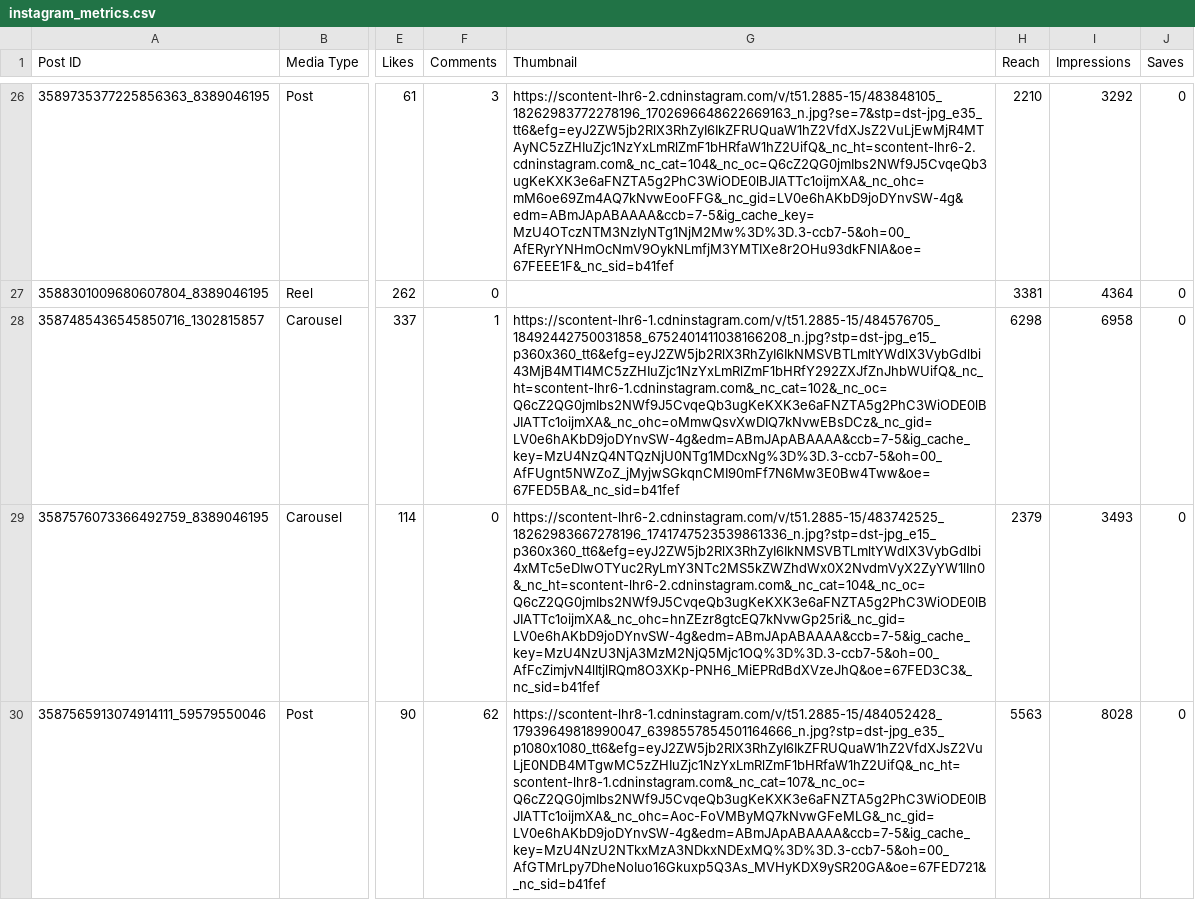
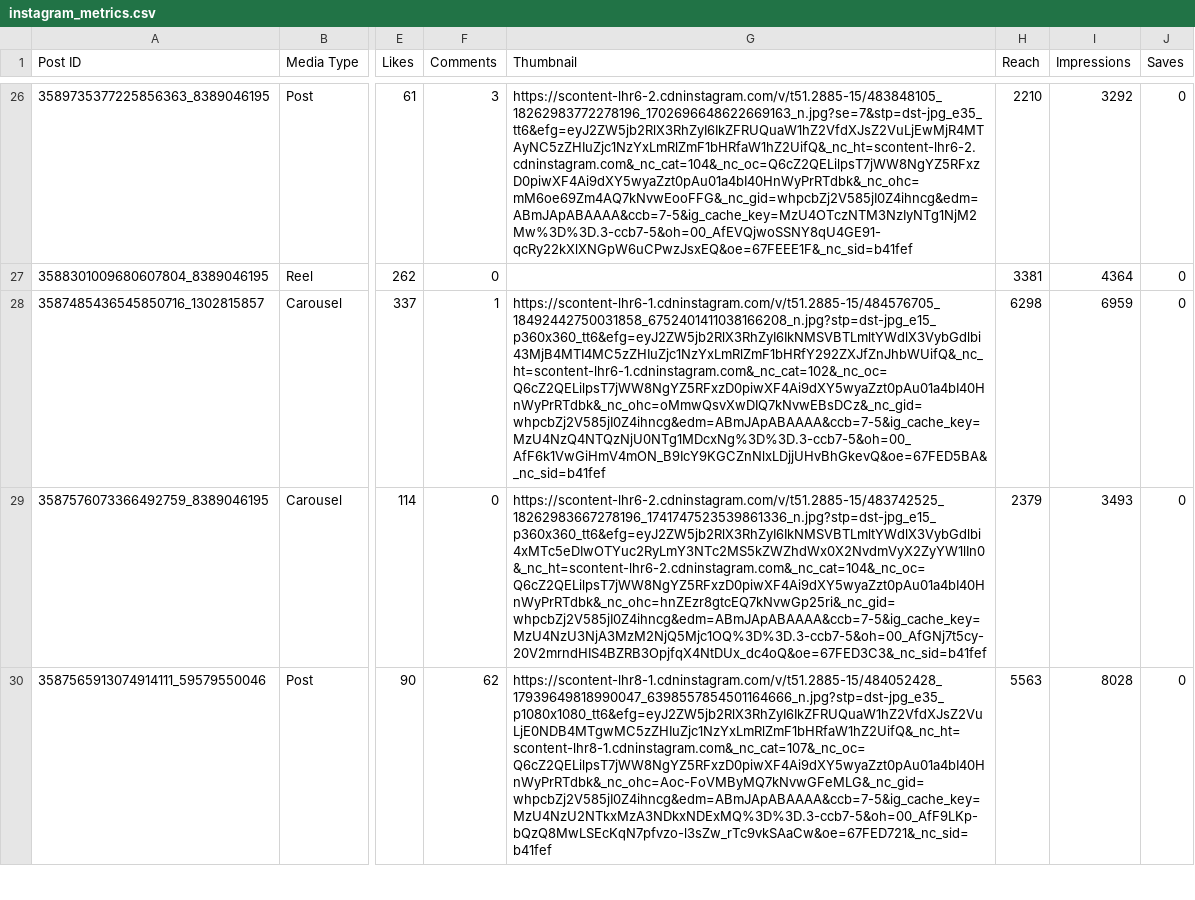
Before and after one commit to ashraf-KSU/instagram-thumbnails, a CSV file: instagram_metrics.csv, drawn as a sheet; only a part is shown, gaps mark what is left out; the diff covers the shown part only; the diff names each change by its address in the sheet, - before the commit and + after, or states it on an @@ line.

```diff
--- a/instagram_metrics.csv
+++ b/instagram_metrics.csv
-G26 (Thumbnail): https://scontent-lhr6-2.cdninstagram.com/v/t51.2885-15/483848105_18262983772278196_1702696648622669163_n.jpg?se=7&stp=dst-jpg_e35_tt6&efg=eyJ2ZW5jb2RlX3RhZyI6IkZFRUQuaW1hZ2VfdXJsZ2VuLjEwMjR4MTAyNC5zZHIuZjc1NzYxLmRlZmF1bHRfaW1hZ2UifQ&_nc_ht=scontent-lhr6-2.cdninstagram.com&_nc_cat=104&_nc_oc=Q6cZ2QG0jmIbs2NWf9J5CvqeQb3ugKeKXK3e6aFNZTA5g2PhC3WiODE0lBJIATTc1oijmXA&_nc_ohc=mM6oe69Zm4AQ7kNvwEooFFG&_nc_gid=LV0e6hAKbD9joDYnvSW-4g&edm=ABmJApABAAAA&ccb=7-5&ig_cache_key=MzU4OTczNTM3NzIyNTg1NjM2Mw%3D%3D.3-ccb7-5&oh=00_AfERyrYNHmOcNmV9OykNLmfjM3YMTIXe8r2OHu93dkFNIA&oe=67FEEE1F&_nc_sid=b41fef
+G26 (Thumbnail): https://scontent-lhr6-2.cdninstagram.com/v/t51.2885-15/483848105_18262983772278196_1702696648622669163_n.jpg?se=7&stp=dst-jpg_e35_tt6&efg=eyJ2ZW5jb2RlX3RhZyI6IkZFRUQuaW1hZ2VfdXJsZ2VuLjEwMjR4MTAyNC5zZHIuZjc1NzYxLmRlZmF1bHRfaW1hZ2UifQ&_nc_ht=scontent-lhr6-2.cdninstagram.com&_nc_cat=104&_nc_oc=Q6cZ2QELilpsT7jWW8NgYZ5RFxzD0piwXF4Ai9dXY5wyaZzt0pAu01a4bI40HnWyPrRTdbk&_nc_ohc=mM6oe69Zm4AQ7kNvwEooFFG&_nc_gid=whpcbZj2V585jI0Z4ihncg&edm=ABmJApABAAAA&ccb=7-5&ig_cache_key=MzU4OTczNTM3NzIyNTg1NjM2Mw%3D%3D.3-ccb7-5&oh=00_AfEVQjwoSSNY8qU4GE91-qcRy22kXlXNGpW6uCPwzJsxEQ&oe=67FEEE1F&_nc_sid=b41fef
-G28 (Thumbnail): https://scontent-lhr6-1.cdninstagram.com/v/t51.2885-15/484576705_18492442750031858_6752401411038166208_n.jpg?stp=dst-jpg_e15_p360x360_tt6&efg=eyJ2ZW5jb2RlX3RhZyI6IkNMSVBTLmltYWdlX3VybGdlbi43MjB4MTI4MC5zZHIuZjc1NzYxLmRlZmF1bHRfY292ZXJfZnJhbWUifQ&_nc_ht=scontent-lhr6-1.cdninstagram.com&_nc_cat=102&_nc_oc=Q6cZ2QG0jmIbs2NWf9J5CvqeQb3ugKeKXK3e6aFNZTA5g2PhC3WiODE0lBJIATTc1oijmXA&_nc_ohc=oMmwQsvXwDIQ7kNvwEBsDCz&_nc_gid=LV0e6hAKbD9joDYnvSW-4g&edm=ABmJApABAAAA&ccb=7-5&ig_cache_key=MzU4NzQ4NTQzNjU0NTg1MDcxNg%3D%3D.3-ccb7-5&oh=00_AfFUgnt5NWZoZ_jMyjwSGkqnCMI90mFf7N6Mw3E0Bw4Tww&oe=67FED5BA&_nc_sid=b41fef
+G28 (Thumbnail): https://scontent-lhr6-1.cdninstagram.com/v/t51.2885-15/484576705_18492442750031858_6752401411038166208_n.jpg?stp=dst-jpg_e15_p360x360_tt6&efg=eyJ2ZW5jb2RlX3RhZyI6IkNMSVBTLmltYWdlX3VybGdlbi43MjB4MTI4MC5zZHIuZjc1NzYxLmRlZmF1bHRfY292ZXJfZnJhbWUifQ&_nc_ht=scontent-lhr6-1.cdninstagram.com&_nc_cat=102&_nc_oc=Q6cZ2QELilpsT7jWW8NgYZ5RFxzD0piwXF4Ai9dXY5wyaZzt0pAu01a4bI40HnWyPrRTdbk&_nc_ohc=oMmwQsvXwDIQ7kNvwEBsDCz&_nc_gid=whpcbZj2V585jI0Z4ihncg&edm=ABmJApABAAAA&ccb=7-5&ig_cache_key=MzU4NzQ4NTQzNjU0NTg1MDcxNg%3D%3D.3-ccb7-5&oh=00_AfF6k1VwGiHmV4mON_B9IcY9KGCZnNlxLDjjUHvBhGkevQ&oe=67FED5BA&_nc_sid=b41fef
-I28 (Impressions): 6958
+I28 (Impressions): 6959
-G29 (Thumbnail): https://scontent-lhr6-2.cdninstagram.com/v/t51.2885-15/483742525_18262983667278196_1741747523539861336_n.jpg?stp=dst-jpg_e15_p360x360_tt6&efg=eyJ2ZW5jb2RlX3RhZyI6IkNMSVBTLmltYWdlX3VybGdlbi4xMTc5eDIwOTYuc2RyLmY3NTc2MS5kZWZhdWx0X2NvdmVyX2ZyYW1lIn0&_nc_ht=scontent-lhr6-2.cdninstagram.com&_nc_cat=104&_nc_oc=Q6cZ2QG0jmIbs2NWf9J5CvqeQb3ugKeKXK3e6aFNZTA5g2PhC3WiODE0lBJIATTc1oijmXA&_nc_ohc=hnZEzr8gtcEQ7kNvwGp25ri&_nc_gid=LV0e6hAKbD9joDYnvSW-4g&edm=ABmJApABAAAA&ccb=7-5&ig_cache_key=MzU4NzU3NjA3MzM2NjQ5Mjc1OQ%3D%3D.3-ccb7-5&oh=00_AfFcZimjvN4lItjlRQm8O3XKp-PNH6_MiEPRdBdXVzeJhQ&oe=67FED3C3&_nc_sid=b41fef
+G29 (Thumbnail): https://scontent-lhr6-2.cdninstagram.com/v/t51.2885-15/483742525_18262983667278196_1741747523539861336_n.jpg?stp=dst-jpg_e15_p360x360_tt6&efg=eyJ2ZW5jb2RlX3RhZyI6IkNMSVBTLmltYWdlX3VybGdlbi4xMTc5eDIwOTYuc2RyLmY3NTc2MS5kZWZhdWx0X2NvdmVyX2ZyYW1lIn0&_nc_ht=scontent-lhr6-2.cdninstagram.com&_nc_cat=104&_nc_oc=Q6cZ2QELilpsT7jWW8NgYZ5RFxzD0piwXF4Ai9dXY5wyaZzt0pAu01a4bI40HnWyPrRTdbk&_nc_ohc=hnZEzr8gtcEQ7kNvwGp25ri&_nc_gid=whpcbZj2V585jI0Z4ihncg&edm=ABmJApABAAAA&ccb=7-5&ig_cache_key=MzU4NzU3NjA3MzM2NjQ5Mjc1OQ%3D%3D.3-ccb7-5&oh=00_AfGNj7t5cy-20V2mrndHIS4BZRB3OpjfqX4NtDUx_dc4oQ&oe=67FED3C3&_nc_sid=b41fef
-G30 (Thumbnail): https://scontent-lhr8-1.cdninstagram.com/v/t51.2885-15/484052428_17939649818990047_6398557854501164666_n.jpg?stp=dst-jpg_e35_p1080x1080_tt6&efg=eyJ2ZW5jb2RlX3RhZyI6IkZFRUQuaW1hZ2VfdXJsZ2VuLjE0NDB4MTgwMC5zZHIuZjc1NzYxLmRlZmF1bHRfaW1hZ2UifQ&_nc_ht=scontent-lhr8-1.cdninstagram.com&_nc_cat=107&_nc_oc=Q6cZ2QG0jmIbs2NWf9J5CvqeQb3ugKeKXK3e6aFNZTA5g2PhC3WiODE0lBJIATTc1oijmXA&_nc_ohc=Aoc-FoVMByMQ7kNvwGFeMLG&_nc_gid=LV0e6hAKbD9joDYnvSW-4g&edm=ABmJApABAAAA&ccb=7-5&ig_cache_key=MzU4NzU2NTkxMzA3NDkxNDExMQ%3D%3D.3-ccb7-5&oh=00_AfGTMrLpy7DheNoIuo16Gkuxp5Q3As_MVHyKDX9ySR20GA&oe=67FED721&_nc_sid=b41fef
+G30 (Thumbnail): https://scontent-lhr8-1.cdninstagram.com/v/t51.2885-15/484052428_17939649818990047_6398557854501164666_n.jpg?stp=dst-jpg_e35_p1080x1080_tt6&efg=eyJ2ZW5jb2RlX3RhZyI6IkZFRUQuaW1hZ2VfdXJsZ2VuLjE0NDB4MTgwMC5zZHIuZjc1NzYxLmRlZmF1bHRfaW1hZ2UifQ&_nc_ht=scontent-lhr8-1.cdninstagram.com&_nc_cat=107&_nc_oc=Q6cZ2QELilpsT7jWW8NgYZ5RFxzD0piwXF4Ai9dXY5wyaZzt0pAu01a4bI40HnWyPrRTdbk&_nc_ohc=Aoc-FoVMByMQ7kNvwGFeMLG&_nc_gid=whpcbZj2V585jI0Z4ihncg&edm=ABmJApABAAAA&ccb=7-5&ig_cache_key=MzU4NzU2NTkxMzA3NDkxNDExMQ%3D%3D.3-ccb7-5&oh=00_AfF9LKp-bQzQ8MwLSEcKqN7pfvzo-l3sZw_rTc9vkSAaCw&oe=67FED721&_nc_sid=b41fef
```
Also changed, not shown: 1 removed row and 37 edited cells elsewhere in this file.
